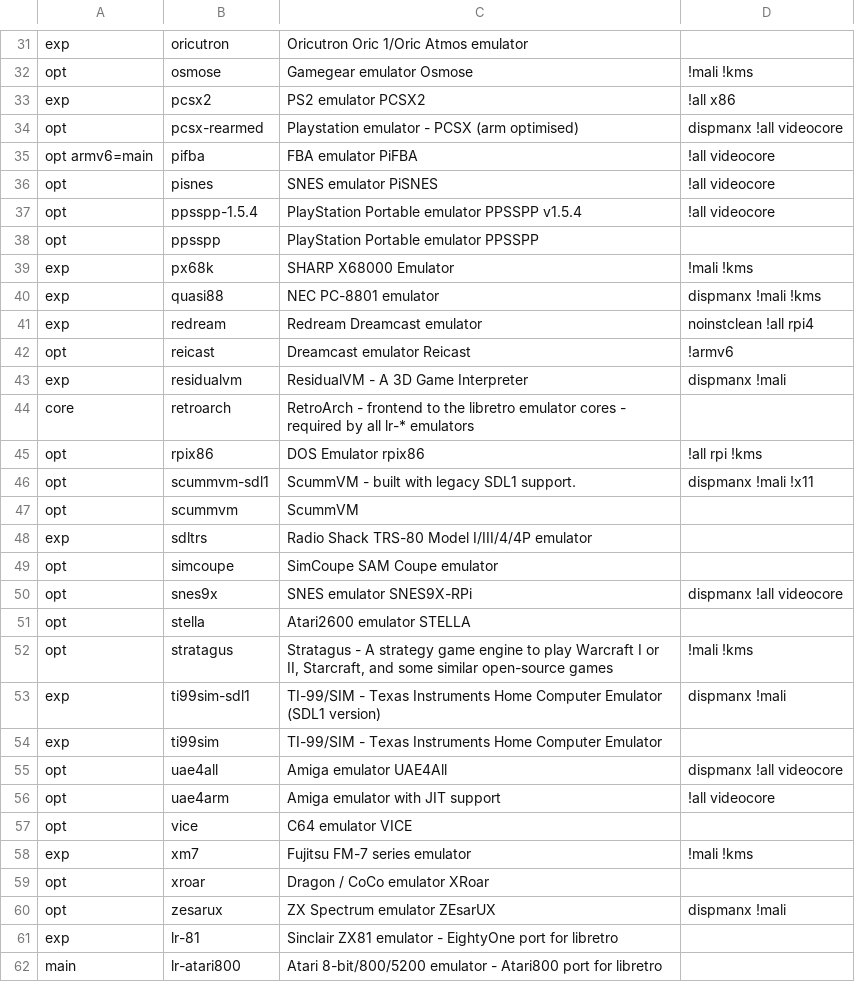
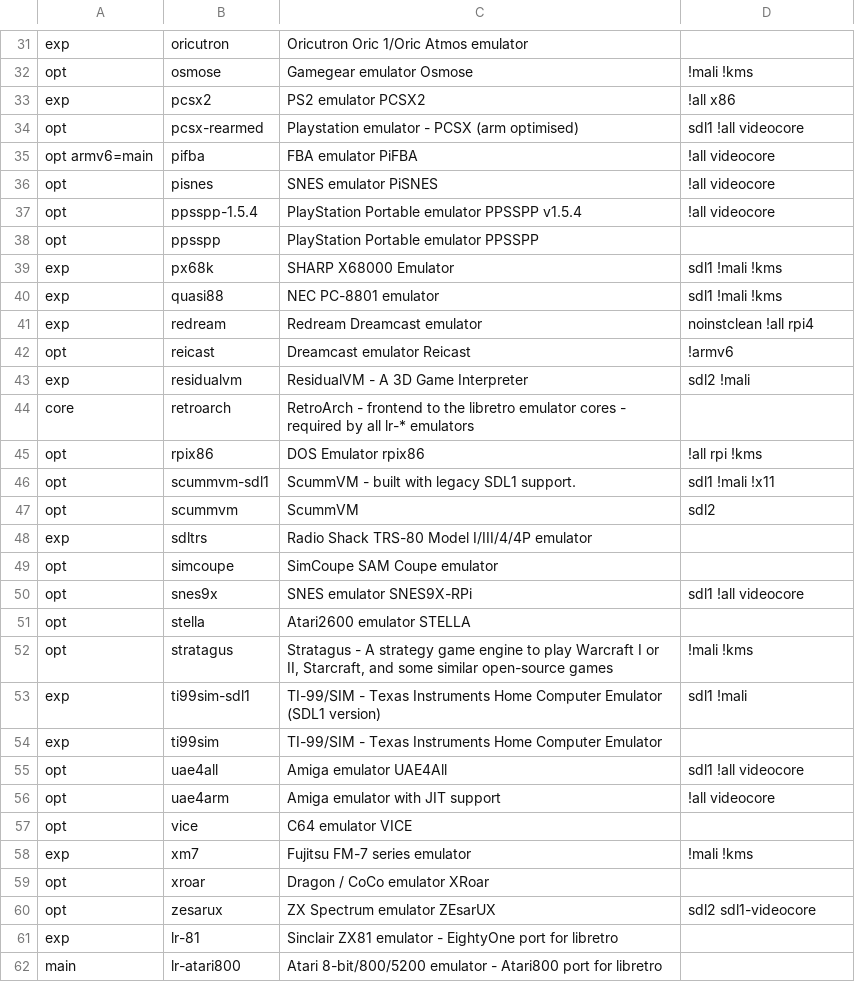
Before and after one commit to mmatyas/retropie-pkgflags, a CSV file: packages.csv, drawn as a sheet; only a part is shown, gaps mark what is left out; the diff covers the shown part only.

```diff
--- a/packages.csv
+++ b/packages.csv
@@ -33,3 +33,3 @@ opt;osmose;Gamegear emulator Osmose;!mali !kms;
 exp;pcsx2;PS2 emulator PCSX2;!all x86;
-opt;pcsx-rearmed;Playstation emulator - PCSX (arm optimised);dispmanx !all videocore;
+opt;pcsx-rearmed;Playstation emulator - PCSX (arm optimised);sdl1 !all videocore;
 opt armv6=main;pifba;FBA emulator PiFBA;!all videocore;
@@ -38,19 +38,19 @@ opt;ppsspp-1.5.4;PlayStation Portable emulator PPSSPP v1.5.4;!all videocore;
 opt;ppsspp;PlayStation Portable emulator PPSSPP;;
-exp;px68k;SHARP X68000 Emulator;!mali !kms;
-exp;quasi88;NEC PC-8801 emulator;dispmanx !mali !kms;
+exp;px68k;SHARP X68000 Emulator;sdl1 !mali !kms;
+exp;quasi88;NEC PC-8801 emulator;sdl1 !mali !kms;
 exp;redream;Redream Dreamcast emulator;noinstclean !all rpi4;
 opt;reicast;Dreamcast emulator Reicast;!armv6;
-exp;residualvm;ResidualVM - A 3D Game Interpreter;dispmanx !mali;
+exp;residualvm;ResidualVM - A 3D Game Interpreter;sdl2 !mali;
 core;retroarch;RetroArch - frontend to the libretro emulator cores - required by all lr-* emulators;;
 opt;rpix86;DOS Emulator rpix86;!all rpi !kms;
-opt;scummvm-sdl1;ScummVM - built with legacy SDL1 support.;dispmanx !mali !x11;
-opt;scummvm;ScummVM;;
+opt;scummvm-sdl1;ScummVM - built with legacy SDL1 support.;sdl1 !mali !x11;
+opt;scummvm;ScummVM;sdl2;
 exp;sdltrs;Radio Shack TRS-80 Model I/III/4/4P emulator;;
 opt;simcoupe;SimCoupe SAM Coupe emulator;;
-opt;snes9x;SNES emulator SNES9X-RPi;dispmanx !all videocore;
+opt;snes9x;SNES emulator SNES9X-RPi;sdl1 !all videocore;
 opt;stella;Atari2600 emulator STELLA;;
 opt;stratagus;Stratagus - A strategy game engine to play Warcraft I or II, Starcraft, and some similar open-source games;!mali !kms;
-exp;ti99sim-sdl1;TI-99/SIM - Texas Instruments Home Computer Emulator (SDL1 version);dispmanx !mali;
+exp;ti99sim-sdl1;TI-99/SIM - Texas Instruments Home Computer Emulator (SDL1 version);sdl1 !mali;
 exp;ti99sim;TI-99/SIM - Texas Instruments Home Computer Emulator;;
-opt;uae4all;Amiga emulator UAE4All;dispmanx !all videocore;
+opt;uae4all;Amiga emulator UAE4All;sdl1 !all videocore;
 opt;uae4arm;Amiga emulator with JIT support;!all videocore;
@@ -59,3 +59,3 @@ exp;xm7;Fujitsu FM-7 series emulator;!mali !kms;
 opt;xroar;Dragon / CoCo emulator XRoar;;
-opt;zesarux;ZX Spectrum emulator ZEsarUX;dispmanx !mali;
+opt;zesarux;ZX Spectrum emulator ZEsarUX;sdl2 sdl1-videocore;
 exp;lr-81;Sinclair ZX81 emulator - EightyOne port for libretro;;
```
Also changed, not shown: 1 added row, 1 removed row and 21 edited cells elsewhere in this file, 1 other file.
